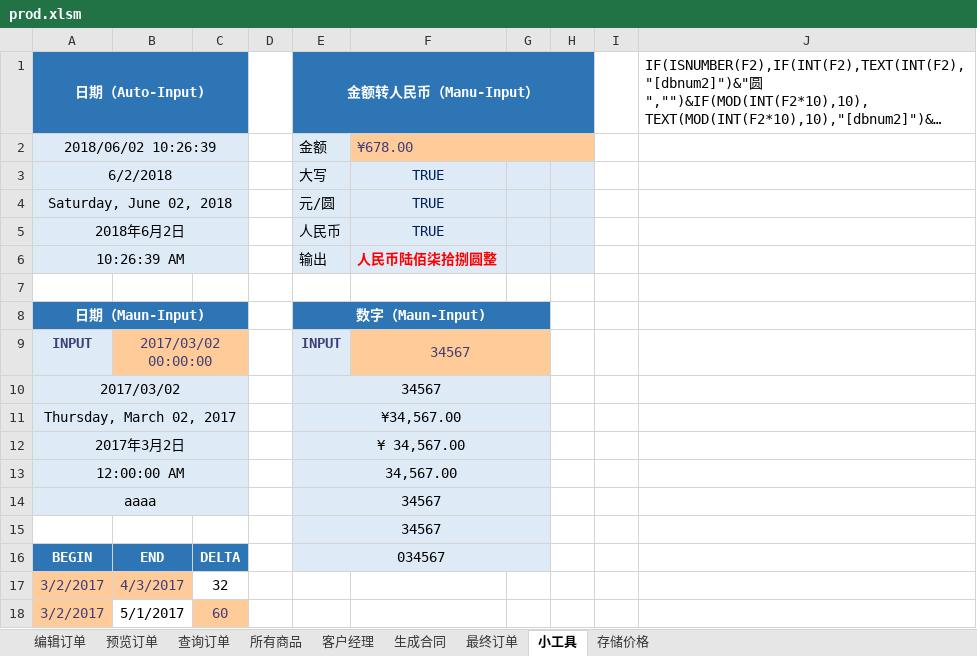
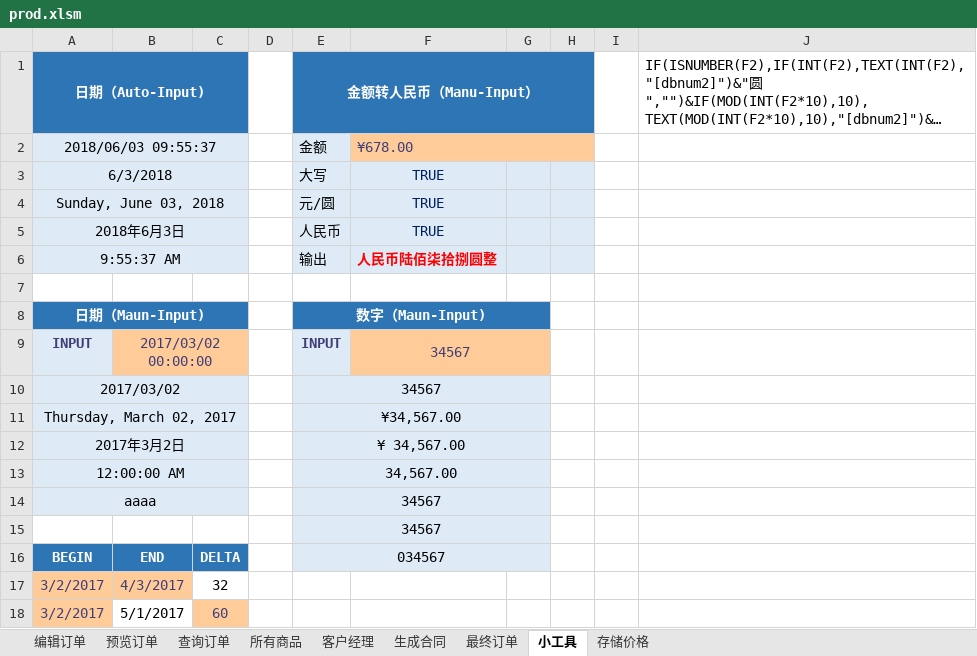
Before and after one commit to qcyfred2/pricer, an Excel workbook: pricer/excel/prod.xlsm, sheet 小工具, drawn as a sheet; long unchanged cells end in …; values as stored, in another font and other column widths than the file's, no borders; the diff names each change by its address in the sheet, - before the commit and + after, or states it on an @@ line.

Commit message:
excel bug修复。

```diff
--- a/pricer/excel/prod.xlsm (sheet 小工具)
+++ b/pricer/excel/prod.xlsm (sheet 小工具)
-A2 (日期（Auto-Input)): 2018/06/02 10:26:39
+A2 (日期（Auto-Input)): 2018/06/03 09:55:37
-A3 (日期（Auto-Input)): 6/2/2018
+A3 (日期（Auto-Input)): 6/3/2018
-A4 (日期（Auto-Input)): Saturday, June 02, 2018
+A4 (日期（Auto-Input)): Sunday, June 03, 2018
-A5 (日期（Auto-Input)): 2018年6月2日
+A5 (日期（Auto-Input)): 2018年6月3日
-A6 (日期（Auto-Input)): 10:26:39 AM
+A6 (日期（Auto-Input)): 9:55:37 AM
```
